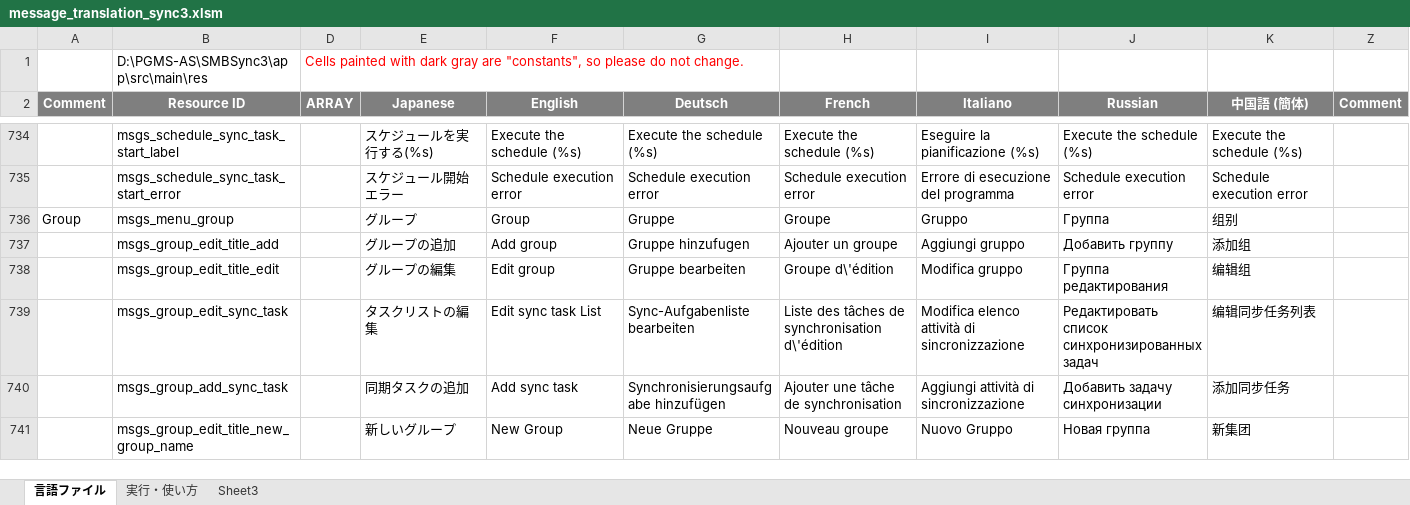
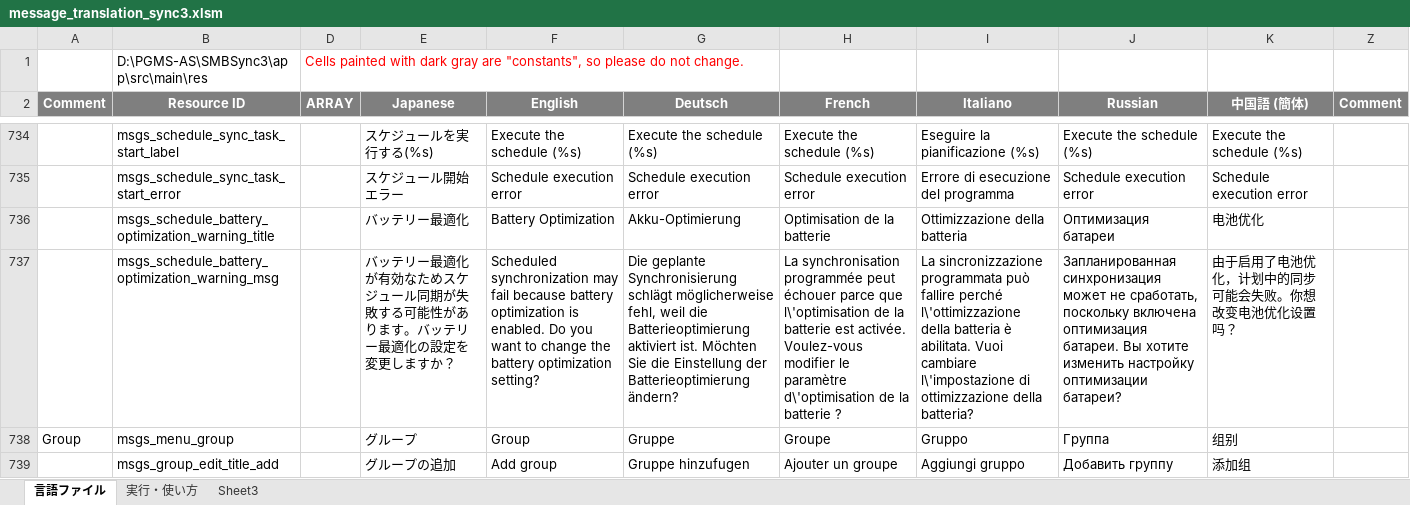
Before and after one commit to Sentaroh/SMBSync3, an Excel workbook: message_translation_sync3.xlsm, sheet 言語ファイル, drawn as a sheet; only a part is shown, gaps mark what is left out; the shorter side is filled out with more unchanged rows; values as stored, in another font and other column widths than the file's, no borders; charts and pictures not drawn; the diff names each change by its address in the sheet, - before the commit and + after, or states it on an @@ line.

Commit message:
Check battery optimization status

```diff
--- a/message_translation_sync3.xlsm (sheet 言語ファイル)
+++ b/message_translation_sync3.xlsm (sheet 言語ファイル)
+row 736:  | msgs_schedule_battery_optimization_warning_title |  | バッテリー最適化 | Battery Optimization | Akku-Optimierung | Optimisation de la batterie | Ottimizzazione della batteria | Оптимизация батареи | 电池优化
+row 737:  | msgs_schedule_battery_optimization_warning_msg |  | バッテリー最適化が有効なためスケジュール同期が失敗する可能性があります。バッテリー最適化の設定を変更しますか？ | Scheduled synchronization may fail because battery optimization is enabled. Do you want to change the battery optimization setting? | Die geplante Synchronisierung schlägt möglicherweise fehl, weil die Batterieoptimierung aktiviert ist. Möchten Sie die Einstellung der Batterieoptimierung ändern? | La synchronisation programmée peut échouer parce que l\'optimisation de la batterie est activée. Voulez-vous modifier le paramètre d\'optimisation de la batterie ? | La sincronizzazione programmata può fallire perché l\'ottimizzazione della batteria è abilitata. Vuoi cambiare l\'impostazione di ottimizzazione della batteria? | Запланированная синхронизация может не сработать, поскольку включена оптимизация батареи. Вы хотите изменить настройку оптимизации батареи? | 由于启用了电池优化，计划中的同步可能会失败。你想改变电池优化设置吗？
```
Also changed, not shown: 9 other files.
